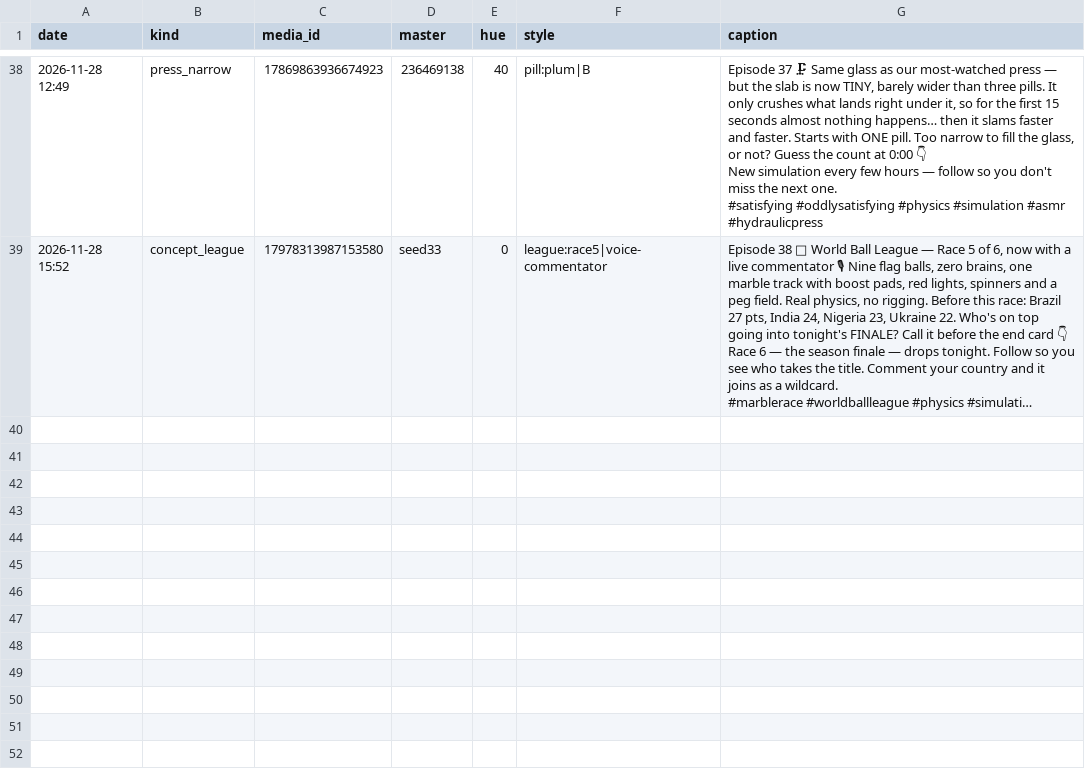
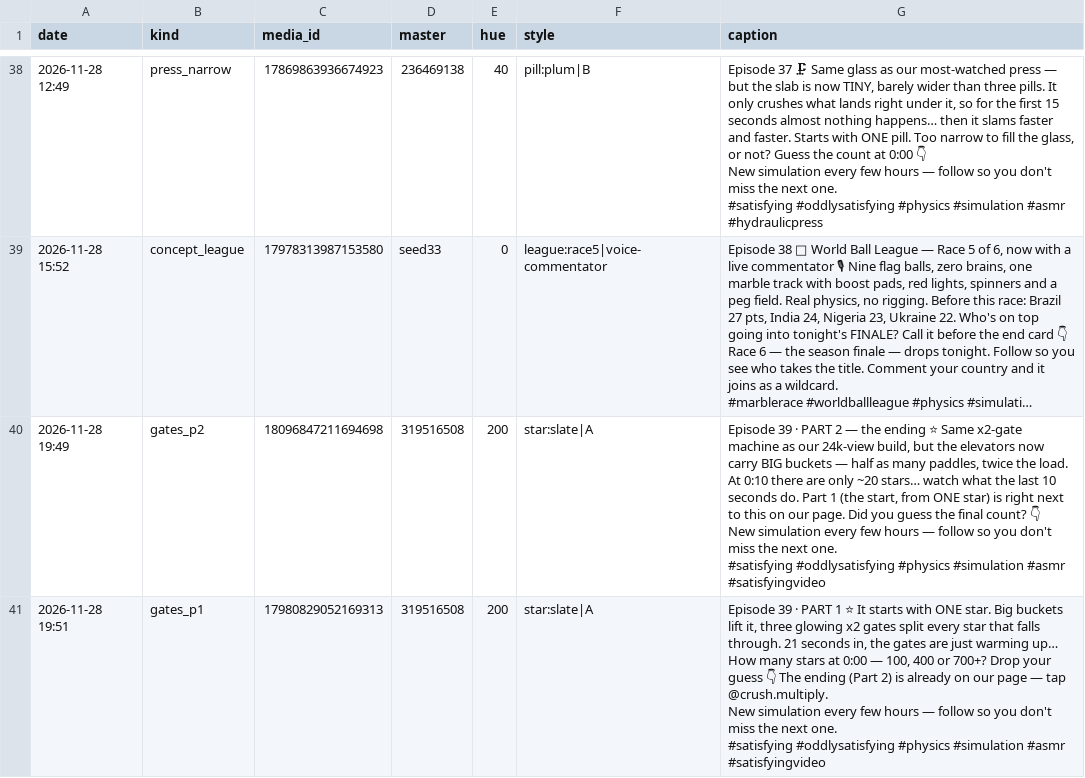
Before and after one commit to truniprof-art/viral-reels, a CSV file: posts.csv, drawn as a sheet; only a part is shown, gaps mark what is left out; long unchanged cells end in …; ↵ is a line break in a cell; the diff names each change by its address in the sheet, - before the commit and + after, or states it on an @@ line.

```diff
--- a/posts.csv
+++ b/posts.csv
+row 40: 2026-11-28 19:49 | gates_p2 | 18096847211694698 | 319516508 | 200 | star:slate|A | Episode 39 · PART 2 — the ending ⭐ Same x2-gate machine as our 24k-view build, but the elevators now carry BIG buckets — half as many paddles, twice the load. At 0:10 there are only ~20 stars… watch what the last 10 seconds do. Part 1 (the start, from ONE star) is right next to this on our page. Did you guess the final count? 👇 ↵ New simulation every few hours — follow so you don't miss the next one. ↵ #satisfying #oddlysatisfying #physics #simulation #asmr #satisfyingvideo
+row 41: 2026-11-28 19:51 | gates_p1 | 17980829052169313 | 319516508 | 200 | star:slate|A | Episode 39 · PART 1 ⭐ It starts with ONE star. Big buckets lift it, three glowing x2 gates split every star that falls through. 21 seconds in, the gates are just warming up… How many stars at 0:00 — 100, 400 or 700+? Drop your guess 👇 The ending (Part 2) is already on our page — tap @crush.multiply. ↵ New simulation every few hours — follow so you don't miss the next one. ↵ #satisfying #oddlysatisfying #physics #simulation #asmr #satisfyingvideo
```
Also changed, not shown: yt.csv, 4 other files.
